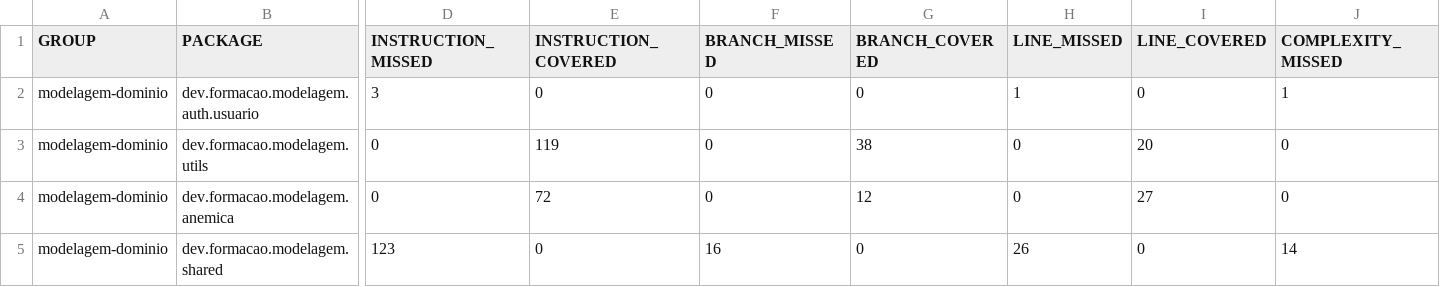
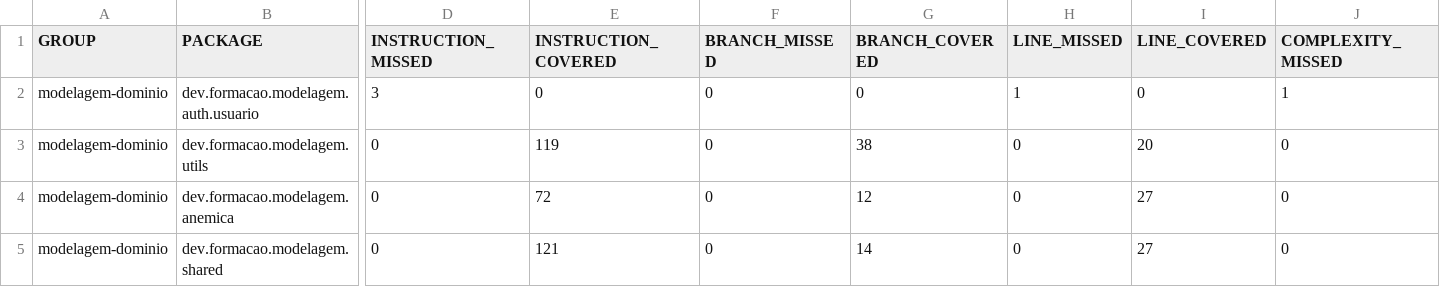
Before and after one commit to itajacy/modelagem-dominio, a CSV file: target/site/jacoco/jacoco.csv, drawn as a sheet; only a part is shown, gaps mark what is left out; the diff covers the shown part only; the diff names each change by its address in the sheet, - before the commit and + after, or states it on an @@ line.

```diff
--- a/target/site/jacoco/jacoco.csv
+++ b/target/site/jacoco/jacoco.csv
-D5 (INSTRUCTION_MISSED): 123
+D5 (INSTRUCTION_MISSED): 0
-E5 (INSTRUCTION_COVERED): 0
+E5 (INSTRUCTION_COVERED): 121
-F5 (BRANCH_MISSED): 16
+F5 (BRANCH_MISSED): 0
-G5 (BRANCH_COVERED): 0
+G5 (BRANCH_COVERED): 14
-H5 (LINE_MISSED): 26
+H5 (LINE_MISSED): 0
-I5 (LINE_COVERED): 0
+I5 (LINE_COVERED): 27
-J5 (COMPLEXITY_MISSED): 14
+J5 (COMPLEXITY_MISSED): 0
```
Also changed, not shown: 3 edited cells elsewhere in this file, 18 other files.
